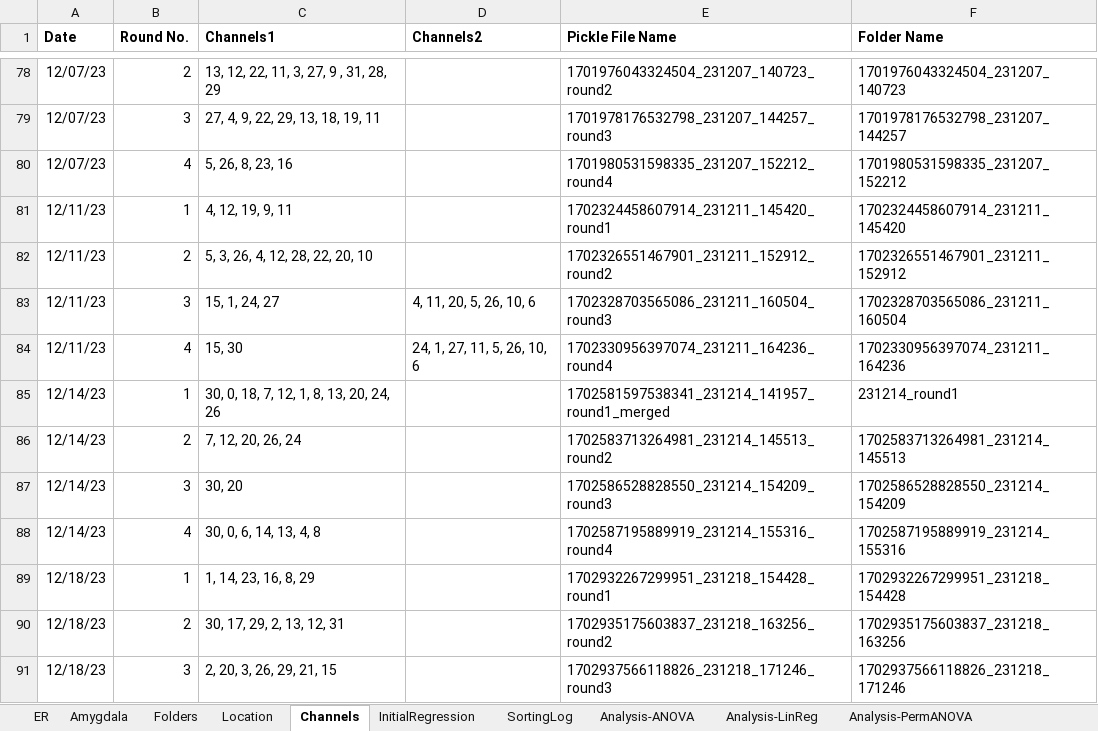
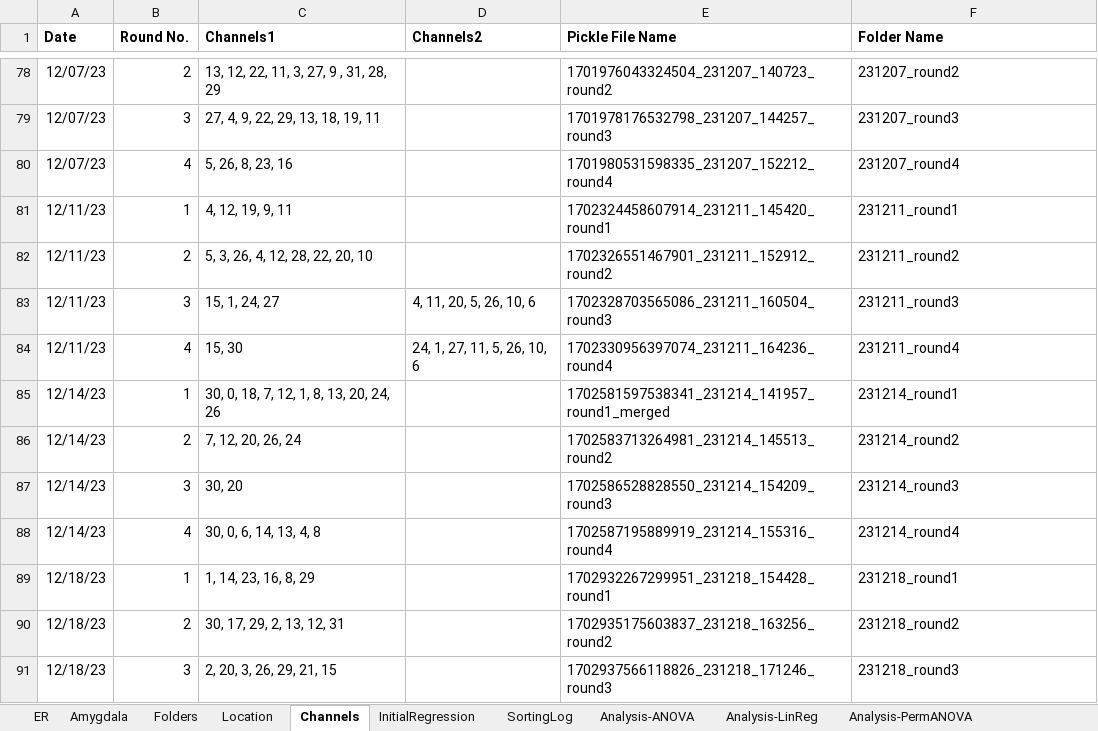
Before and after one commit to EdConnorLab/Julie, an Excel workbook: recording_metadata/Cortana_Recording_Metadata.xlsx, sheet Channels, drawn as a sheet; only a part is shown, gaps mark what is left out; values as stored, in another font and other column widths than the file's, no borders; the diff covers the shown part only; the diff names each change by its address in the sheet, - before the commit and + after, or states it on an @@ line.

Commit message:
updated folder name in Cortana_Recording_Metadata.xlsx

```diff
--- a/recording_metadata/Cortana_Recording_Metadata.xlsx (sheet Channels)
+++ b/recording_metadata/Cortana_Recording_Metadata.xlsx (sheet Channels)
-F78 (Folder Name): 1701976043324504_231207_140723
+F78 (Folder Name): 231207_round2
-F79 (Folder Name): 1701978176532798_231207_144257
+F79 (Folder Name): 231207_round3
-F80 (Folder Name): 1701980531598335_231207_152212
+F80 (Folder Name): 231207_round4
-F81 (Folder Name): 1702324458607914_231211_145420
+F81 (Folder Name): 231211_round1
-F82 (Folder Name): 1702326551467901_231211_152912
+F82 (Folder Name): 231211_round2
-F83 (Folder Name): 1702328703565086_231211_160504
+F83 (Folder Name): 231211_round3
-F84 (Folder Name): 1702330956397074_231211_164236
+F84 (Folder Name): 231211_round4
-F86 (Folder Name): 1702583713264981_231214_145513
+F86 (Folder Name): 231214_round2
-F87 (Folder Name): 1702586528828550_231214_154209
+F87 (Folder Name): 231214_round3
-F88 (Folder Name): 1702587195889919_231214_155316
+F88 (Folder Name): 231214_round4
-F89 (Folder Name): 1702932267299951_231218_154428
+F89 (Folder Name): 231218_round1
-F90 (Folder Name): 1702935175603837_231218_163256
+F90 (Folder Name): 231218_round2
-F91 (Folder Name): 1702937566118826_231218_171246
+F91 (Folder Name): 231218_round3
```
Also changed, not shown: 26 edited cells elsewhere in this sheet.
